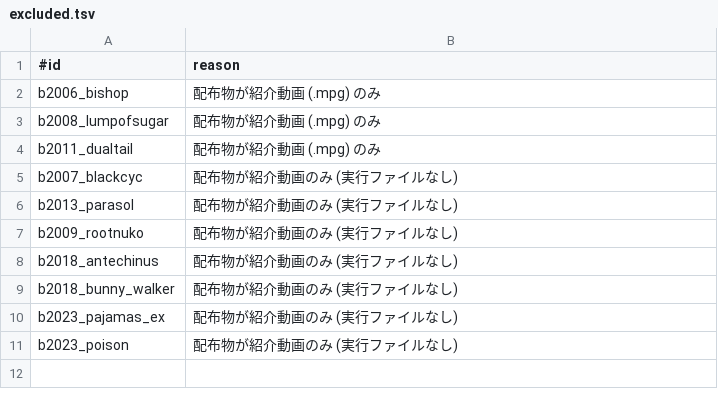
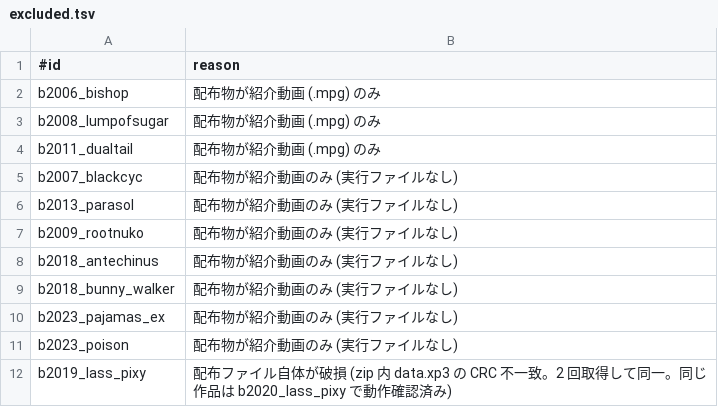
Before and after one commit to a-kaibu/vnbox, a TSV file: results/excluded.tsv, drawn as a sheet.

```diff
--- a/results/excluded.tsv
+++ b/results/excluded.tsv
@@ -11 +11,2 @@ b2023_pajamas_ex	配布物が紹介動画のみ (実行ファイルなし)
 b2023_poison	配布物が紹介動画のみ (実行ファイルなし)
+b2019_lass_pixy	配布ファイル自体が破損 (zip 内 data.xp3 の CRC 不一致。2 回取得して同一。同じ作品は b2020_lass_pixy で動作確認済み)
```
Also changed, not shown: results/verified.tsv, 4 other files.
